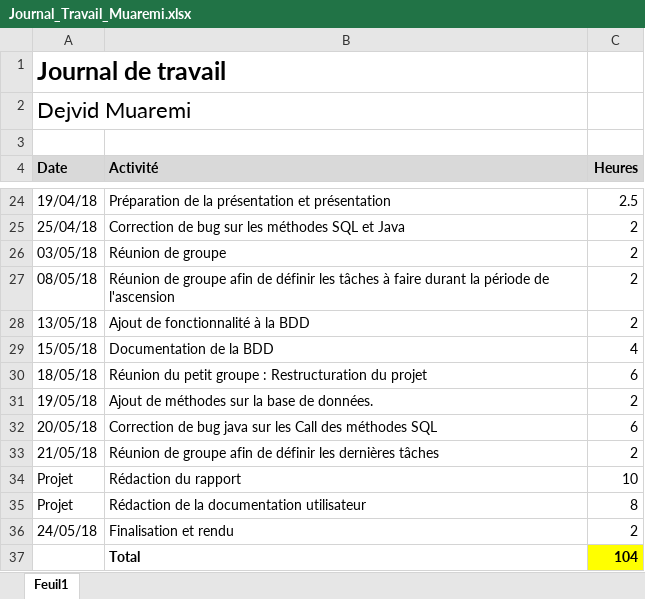
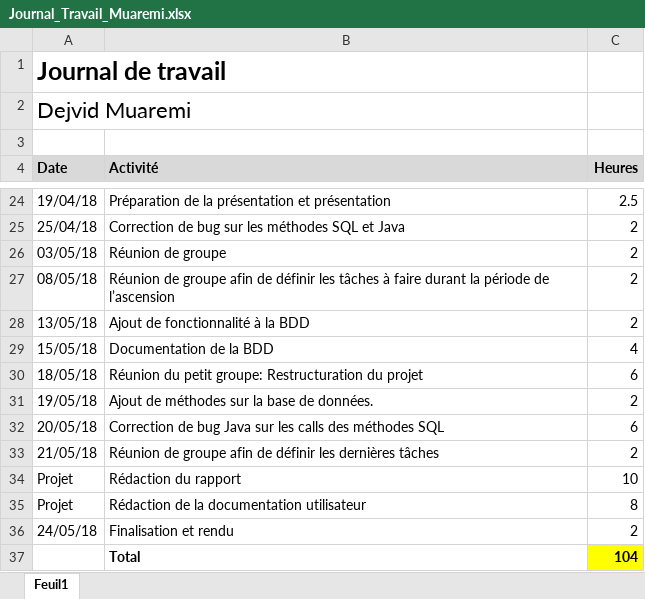
Before and after one commit to Nyahon/PRO, an Excel workbook: JournalTravail/Journal_Travail_Muaremi.xlsx, sheet Feuil1, drawn as a sheet; only a part is shown, gaps mark what is left out; values as stored, in another font and other column widths than the file's, no borders; the diff covers the shown part only; the diff names each change by its address in the sheet, - before the commit and + after, or states it on an @@ line.

```diff
--- a/JournalTravail/Journal_Travail_Muaremi.xlsx (sheet Feuil1)
+++ b/JournalTravail/Journal_Travail_Muaremi.xlsx (sheet Feuil1)
-B27 (Activité): …période de l'ascension
+B27 (Activité): …période de l’ascension
-B30 (Activité): …du petit groupe : Restructuration du…
+B30 (Activité): …du petit groupe: Restructuration du…
-B32 (Activité): …de bug java sur les Call des méthodes…
+B32 (Activité): …de bug Java sur les calls des méthodes…
```
Also changed, not shown: 11 edited cells elsewhere in this sheet, 2 other files.
